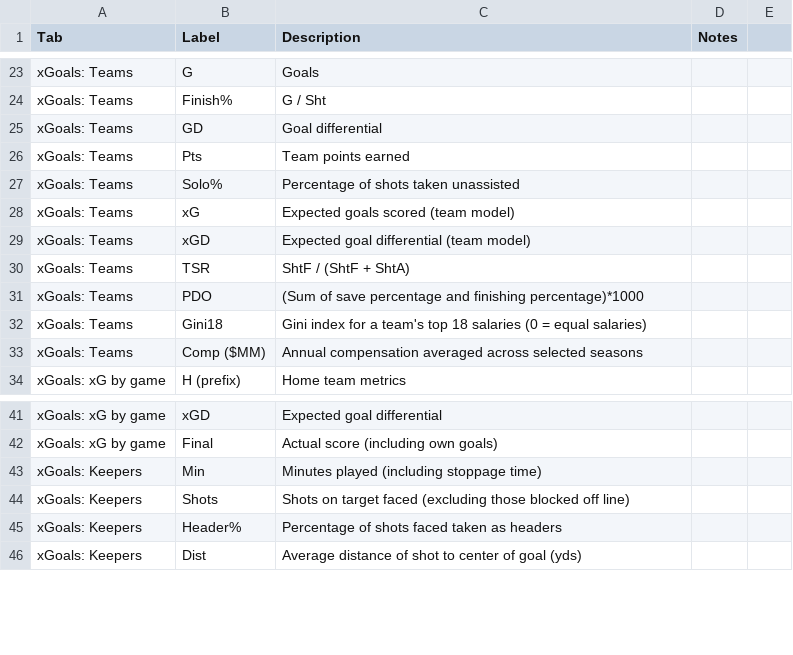
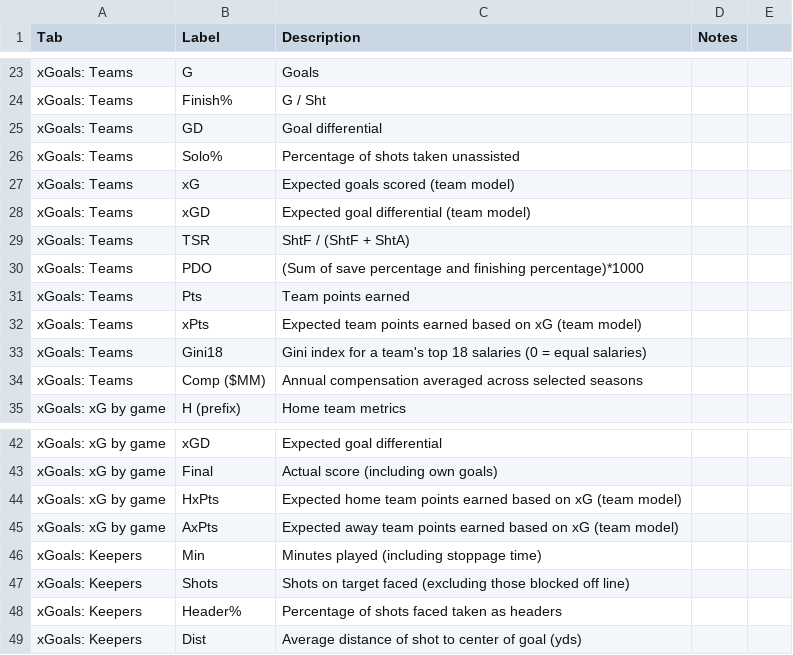
Before and after one commit to mattyanselmo/ASAShootingApp, a CSV file: AppData/Glossary.csv, drawn as a sheet; only a part is shown, gaps mark what is left out.

```diff
--- a/AppData/Glossary.csv
+++ b/AppData/Glossary.csv
@@ -25,3 +25,2 @@ xGoals: Teams,Finish%,G / Sht,,,,,
 xGoals: Teams,GD,Goal differential,,,,,
-xGoals: Teams,Pts,Team points earned,,,,,
 xGoals: Teams,Solo%,Percentage of shots taken unassisted,,,,,
@@ -31,2 +30,4 @@ xGoals: Teams,TSR,ShtF / (ShtF + ShtA),,,,,
 xGoals: Teams,PDO,(Sum of save percentage and finishing percentage)*1000,,,,,
+xGoals: Teams,Pts,Team points earned,,,,,
+xGoals: Teams,xPts,Expected team points earned based on xG (team model),,,,,
 xGoals: Teams,Gini18,Gini index for a team's top 18 salaries (0 = equal salaries),,,,,
@@ -42,2 +43,4 @@ xGoals: xG by game,xGD,Expected goal differential,,,,,
 xGoals: xG by game,Final,Actual score (including own goals),,,,,
+xGoals: xG by game,HxPts,Expected home team points earned based on xG (team model),,,,,
+xGoals: xG by game,AxPts,Expected away team points earned based on xG (team model),,,,,
 xGoals: Keepers,Min,Minutes played (including stoppage time),,,,,
```
Also changed, not shown: 25 other files.
